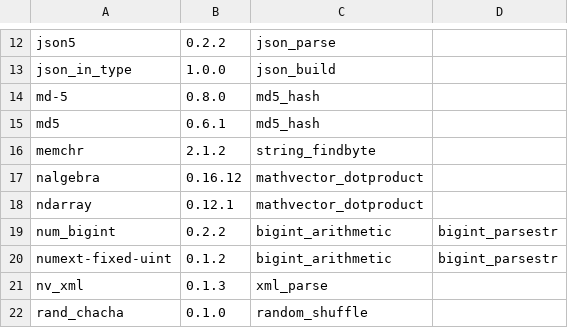
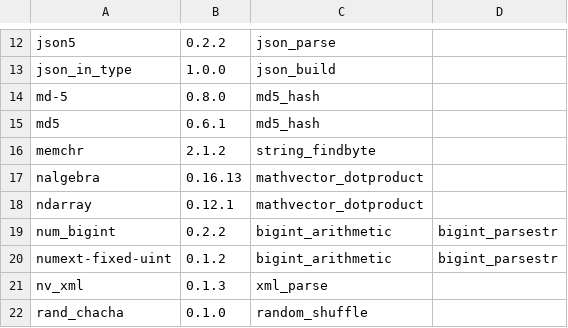
Before and after one commit to veniamin-ilmer/crate-race, a CSV file: crate_list.csv, drawn as a sheet; only a part is shown, gaps mark what is left out.

```diff
--- a/crate_list.csv
+++ b/crate_list.csv
@@ -16,3 +16,3 @@ md5,0.6.1,md5_hash
 memchr,2.1.2,string_findbyte
-nalgebra,0.16.12,mathvector_dotproduct
+nalgebra,0.16.13,mathvector_dotproduct
 ndarray,0.12.1,mathvector_dotproduct
```
Also changed, not shown: 3 other files.
